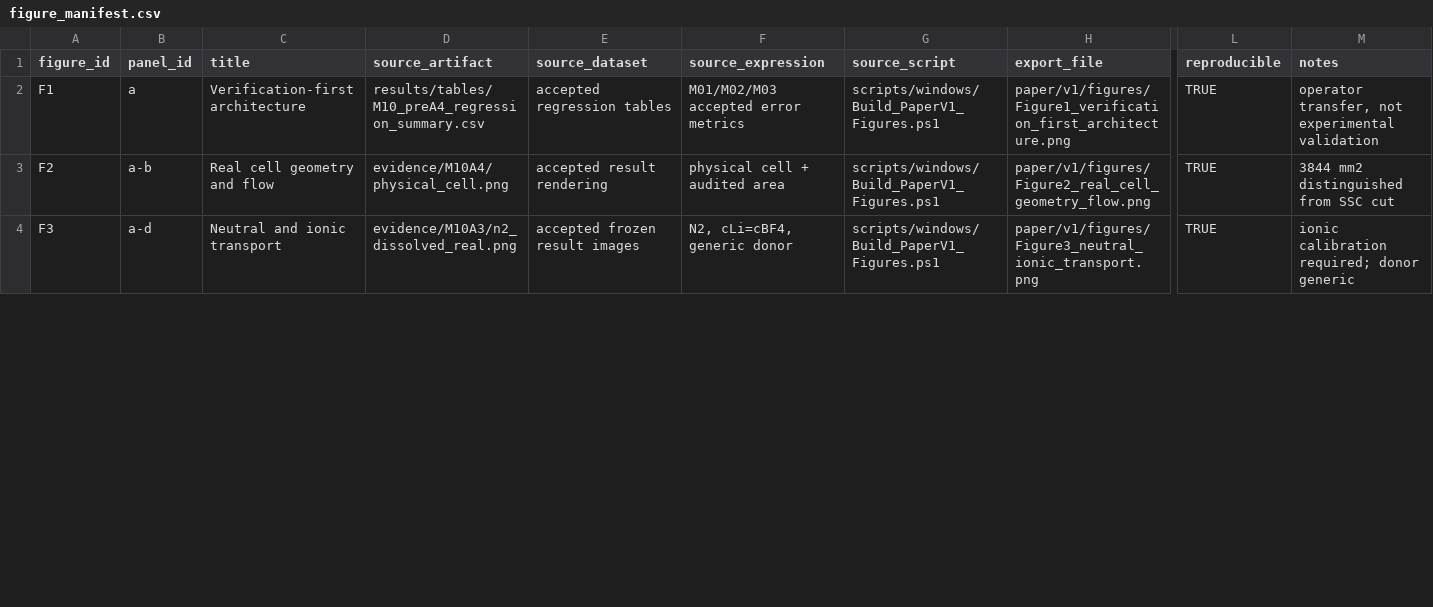
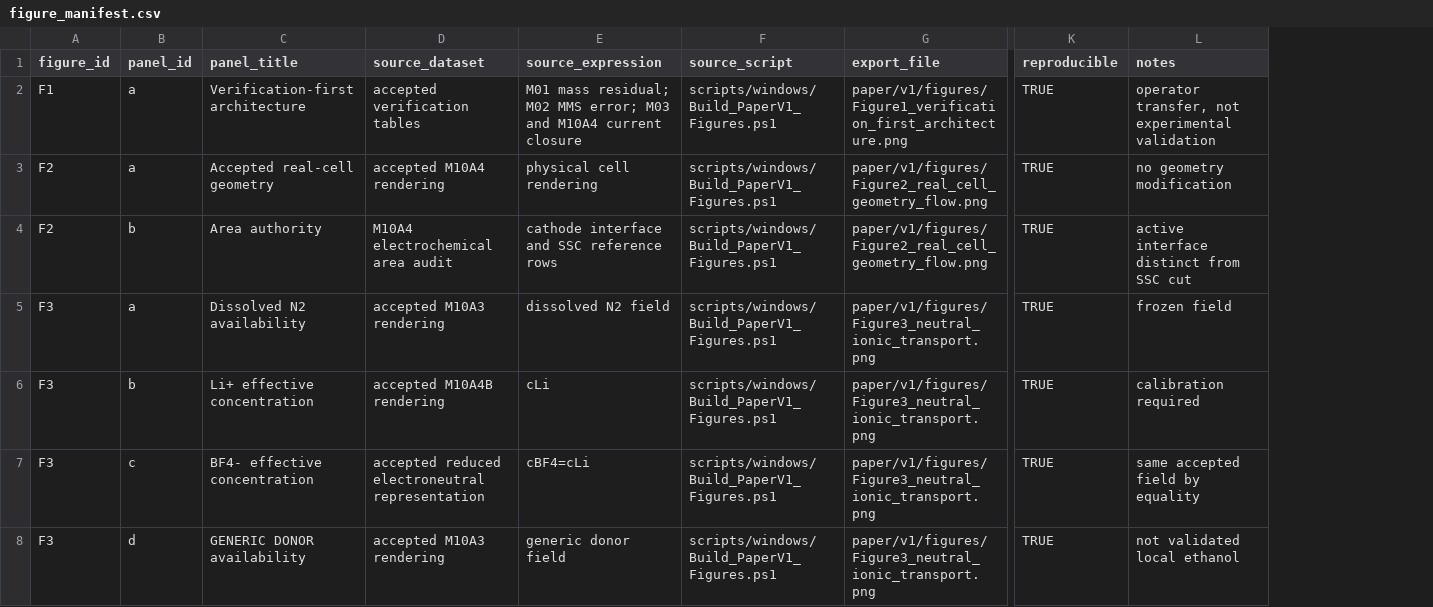
Before and after one commit to Gakki040201/LiNRR-COMSOL, a CSV file: paper/v1/figures/figure_manifest.csv, drawn as a sheet; only a part is shown, gaps mark what is left out; removed rows and columns are numbered as before the commit, all else as after; rows hold the shown columns only; the diff covers the shown part only; the diff names each change by its address in the sheet, - before the commit and + after, or states it on an @@ line.

```diff
--- a/paper/v1/figures/figure_manifest.csv
+++ b/paper/v1/figures/figure_manifest.csv
-column C (title), rows 2-4: Verification-first architecture | Real cell geometry and flow | Neutral and ionic transport
-column D (source_artifact), rows 2-4: results/tables/M10_preA4_regression_summary.csv | evidence/M10A4/physical_cell.png | evidence/M10A3/n2_dissolved_real.png
+column C (panel_title), rows 2-3: Verification-first architecture | Accepted real-cell geometry; row 8: GENERIC DONOR availability
-D2 (source_dataset): accepted regression tables
+D2 (source_dataset): accepted verification tables
-E2 (source_expression): M01/M02/M03 accepted error metrics
+E2 (source_expression): M01 mass residual; M02 MMS error; M03 and M10A4 current closure
-B3 (panel_id): a-b
+B3 (panel_id): a
-D3 (source_dataset): accepted result rendering
+D3 (source_dataset): accepted M10A4 rendering
-E3 (source_expression): physical cell + audited area
+E3 (source_expression): physical cell rendering
-L3 (notes): 3844 mm2 distinguished from SSC cut
+L3 (notes): no geometry modification
+row 4: F2 | b | Area authority | M10A4 electrochemical area audit | cathode interface and SSC reference rows | scripts/windows/Build_PaperV1_Figures.ps1 | paper/v1/figures/Figure2_real_cell_geometry_flow.png | TRUE | active interface distinct from SSC cut
+row 5: F3 | a | Dissolved N2 availability | accepted M10A3 rendering | dissolved N2 field | scripts/windows/Build_PaperV1_Figures.ps1 | paper/v1/figures/Figure3_neutral_ionic_transport.png | TRUE | frozen field
+row 6: F3 | b | Li+ effective concentration | accepted M10A4B rendering | cLi | scripts/windows/Build_PaperV1_Figures.ps1 | paper/v1/figures/Figure3_neutral_ionic_transport.png | TRUE | calibration required
+row 7: F3 | c | BF4- effective concentration | accepted reduced electroneutral representation | cBF4=cLi | scripts/windows/Build_PaperV1_Figures.ps1 | paper/v1/figures/Figure3_neutral_ionic_transport.png | TRUE | same accepted field by equality
-B8 (panel_id): a-d
+B8 (panel_id): d
-D8 (source_dataset): accepted frozen result images
+D8 (source_dataset): accepted M10A3 rendering
-E8 (source_expression): N2, cLi=cBF4, generic donor
+E8 (source_expression): generic donor field
-L8 (notes): ionic calibration required; donor generic
+L8 (notes): not validated local ethanol
```
Also changed, not shown: 5 added rows and 13 edited cells elsewhere in this file, paper/v1/SOURCE_ARTIFACT_INDEX.csv, paper/v1/figures/FIGURE_QA.csv, 11 other files.
